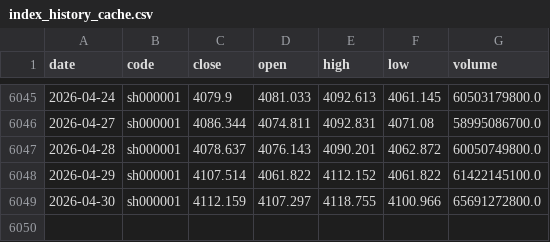
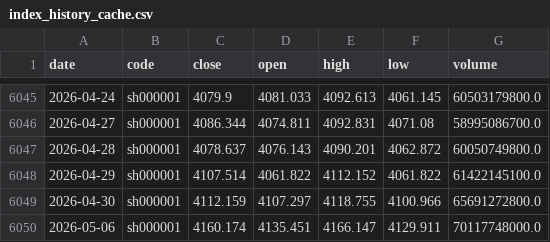
Before and after one commit to mountainguan/Chanlun_Tutor, a CSV file: data/index_history_cache.csv, drawn as a sheet; only a part is shown, gaps mark what is left out.

```diff
--- a/data/index_history_cache.csv
+++ b/data/index_history_cache.csv
@@ -6049 +6049,2 @@ date,code,close,open,high,low,volume
 2026-04-30,sh000001,4112.159,4107.297,4118.755,4100.966,65691272800.0
+2026-05-06,sh000001,4160.174,4135.451,4166.147,4129.911,70117748000.0
```
Also changed, not shown: data/market_sentiment_cache.csv, 15 other files.
